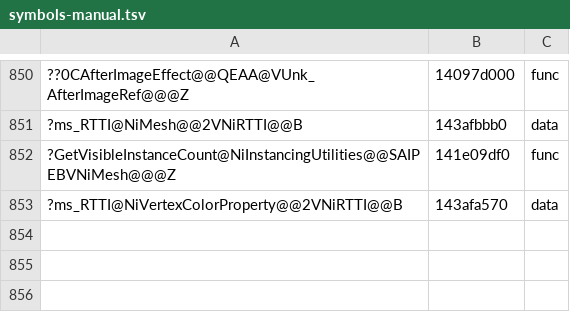
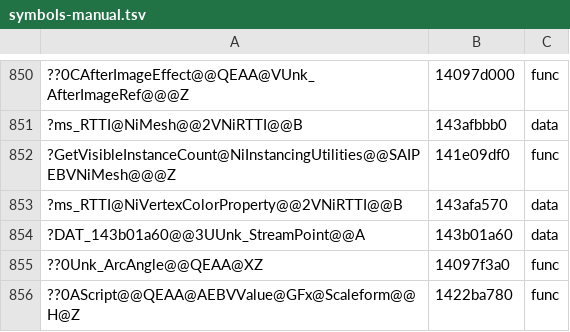
Before and after one commit to AngeloTadeucci/ms2-recomp, a TSV file: progress/symbols-manual.tsv, drawn as a sheet; only a part is shown, gaps mark what is left out; the diff names each change by its address in the sheet, - before the commit and + after, or states it on an @@ line.

```diff
--- a/progress/symbols-manual.tsv
+++ b/progress/symbols-manual.tsv
+row 854: ?DAT_143b01a60@@3UUnk_StreamPoint@@A | 143b01a60 | data
+row 855: ??0Unk_ArcAngle@@QEAA@XZ | 14097f3a0 | func
+row 856: ??0AScript@@QEAA@AEBVValue@GFx@Scaleform@@H@Z | 1422ba780 | func
```
